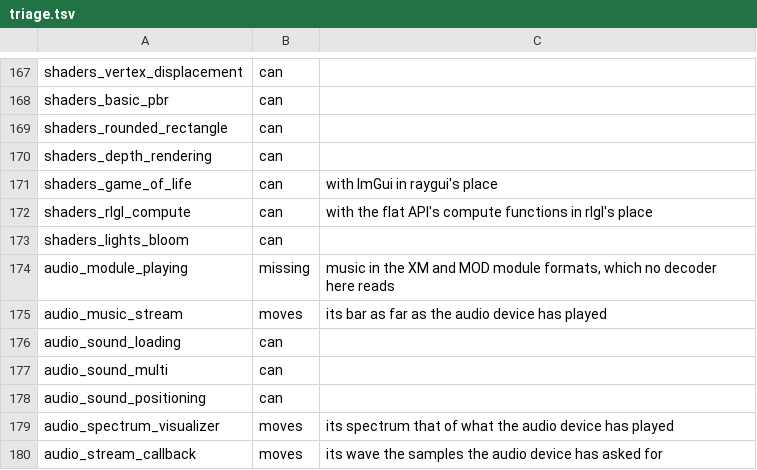
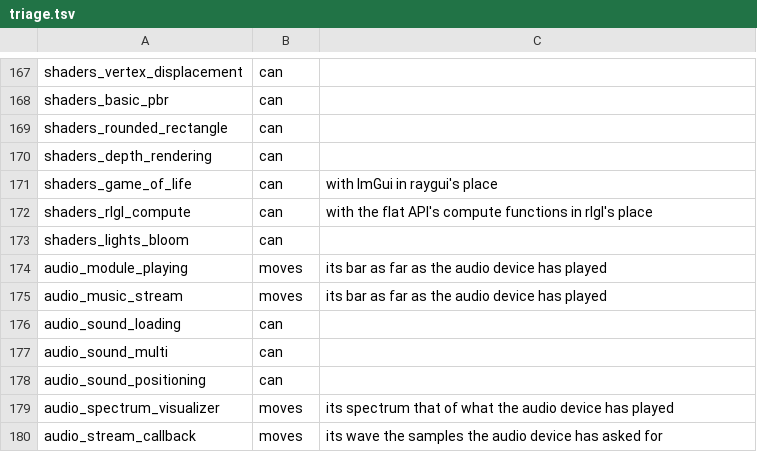
Before and after one commit to EggyStudio/3DEngine, a TSV file: 3DEngine.Examples/triage.tsv, drawn as a sheet; only a part is shown, gaps mark what is left out.

```diff
--- a/3DEngine.Examples/triage.tsv
+++ b/3DEngine.Examples/triage.tsv
@@ -173,3 +173,3 @@ shaders_rlgl_compute	can	with the flat API's compute functions in rlgl's place
 shaders_lights_bloom	can
-audio_module_playing	missing	music in the XM and MOD module formats, which no decoder here reads
+audio_module_playing	moves	its bar as far as the audio device has played
 audio_music_stream	moves	its bar as far as the audio device has played
```
Also changed, not shown: 3DEngine.Examples/measured.tsv, 24 other files.
